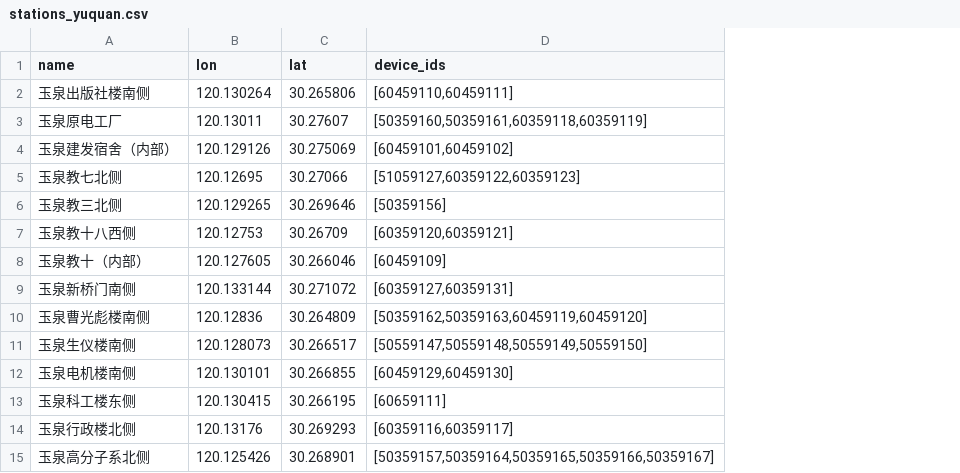
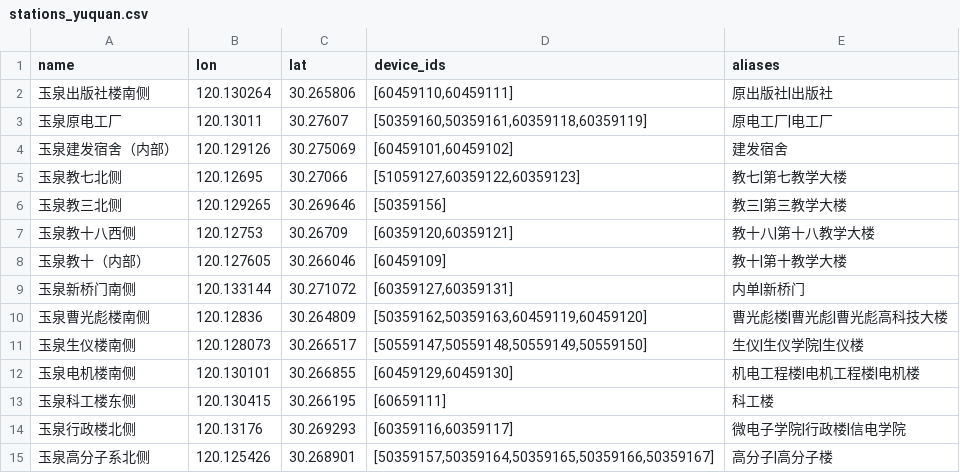
Before and after one commit to BallCard/neptune-charger-monitor, a CSV file: stations_yuquan.csv, drawn as a sheet; the diff names each change by its address in the sheet, - before the commit and + after, or states it on an @@ line.

Commit message:
feat: 站点搜索别名（校园地图与楼宇叫法）
校园地图上的叫法与站点名对不上（如「微电子学院」「内单」），在现场按楼名搜不到站点。
给站点清单加 aliases 列，面板按站名、别名、设备号三者匹配。

- stations_yuquan.csv 新增第 5 列 aliases（`|` 分隔）；name/lon/lat/device_ids 逐字节未改动
- monitor.py / api/status.py：解析并在 payload 中带出 aliases
- static/index.html：matchesFilters 增加别名匹配；卡片显示「别名：…」并在命中时高亮；
  搜索框占位文案改为「搜索站点名、别名或设备号」
- 别名来源是校园地图名称与 OSM 楼名的对应，13/14 已确定（见 docs/open-items.md）：
  微电子学院=行政楼北侧、内单=新桥门南侧、机电工程楼=电机楼南侧，
  另含第七/第三/第十教学大楼、高分子楼、生仪学院、原出版社、新桥门、信电学院等
- 「智泉大楼」对应关系未确定，暂不加；待底图确认后补
- 文档同步：AGENTS.md 的 CSV 格式、README 搜索说明与目录结构

同时记录上一轮核对结论：绝对坐标文件（坐标系标注正确、两种生成方式、与现有坐标
平均差 66 m）不用于替换站点坐标；两份地图文件归档到 docs/reference/

```diff
--- a/stations_yuquan.csv
+++ b/stations_yuquan.csv
+column E (aliases), rows 2-15: 原出版社|出版社 | 原电工厂|电工厂 | 建发宿舍 | 教七|第七教学大楼 | 教三|第三教学大楼 | 教十八|第十八教学大楼 | 教十|第十教学大楼 | 内单|新桥门 | 曹光彪楼|曹光彪|曹光彪高科技大楼 | 生仪|生仪学院|生仪楼 | 机电工程楼|电机工程楼|电机楼 | 科工楼 | 微电子学院|行政楼|信电学院 | 高分子|高分子楼
```
Also changed, not shown: 7 other files.
